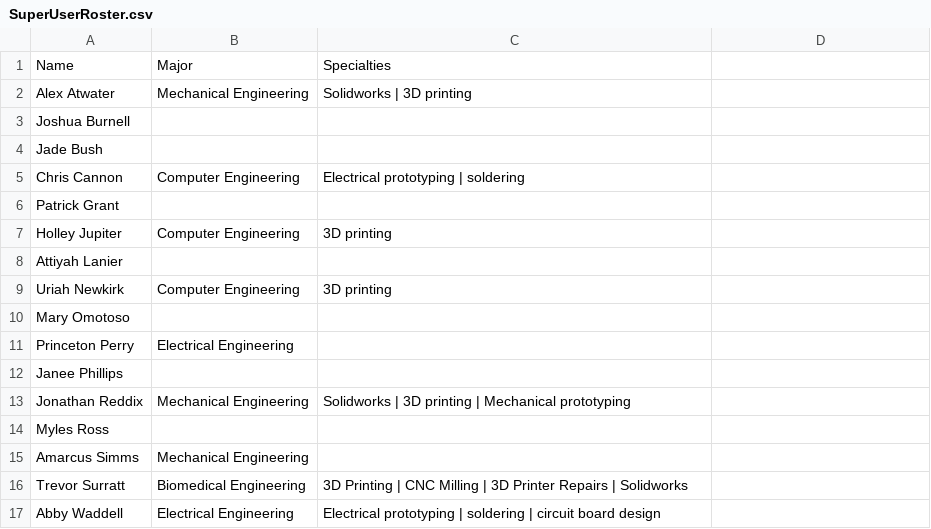
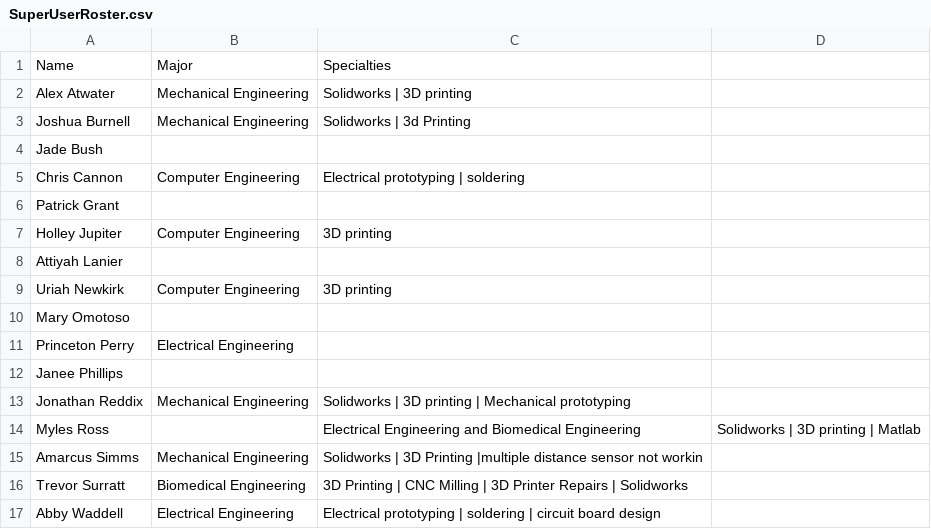
Before and after one commit to aggiemakerspace/superusers, a CSV file: SuperUserRoster.csv, drawn as a sheet.

Commit message:
Update SuperUserRoster.csv

```diff
--- a/SuperUserRoster.csv
+++ b/SuperUserRoster.csv
@@ -2,3 +2,3 @@ Name, Major, Specialties
 Alex Atwater, Mechanical Engineering, Solidworks | 3D printing
-Joshua Burnell, ,
+Joshua Burnell, Mechanical Engineering , Solidworks | 3d Printing
 Jade Bush, ,
@@ -13,4 +13,4 @@ Janee Phillips, ,
 Jonathan Reddix, Mechanical Engineering, Solidworks | 3D printing | Mechanical prototyping
-Myles Ross, ,
-Amarcus Simms, Mechanical Engineering,
+Myles Ross, , Electrical Engineering and Biomedical Engineering, Solidworks | 3D printing | Matlab
+Amarcus Simms, Mechanical Engineering, Solidworks | 3D Printing |multiple distance sensor not workin
 Trevor Surratt, Biomedical Engineering, 3D Printing | CNC Milling | 3D Printer Repairs | Solidworks
```
